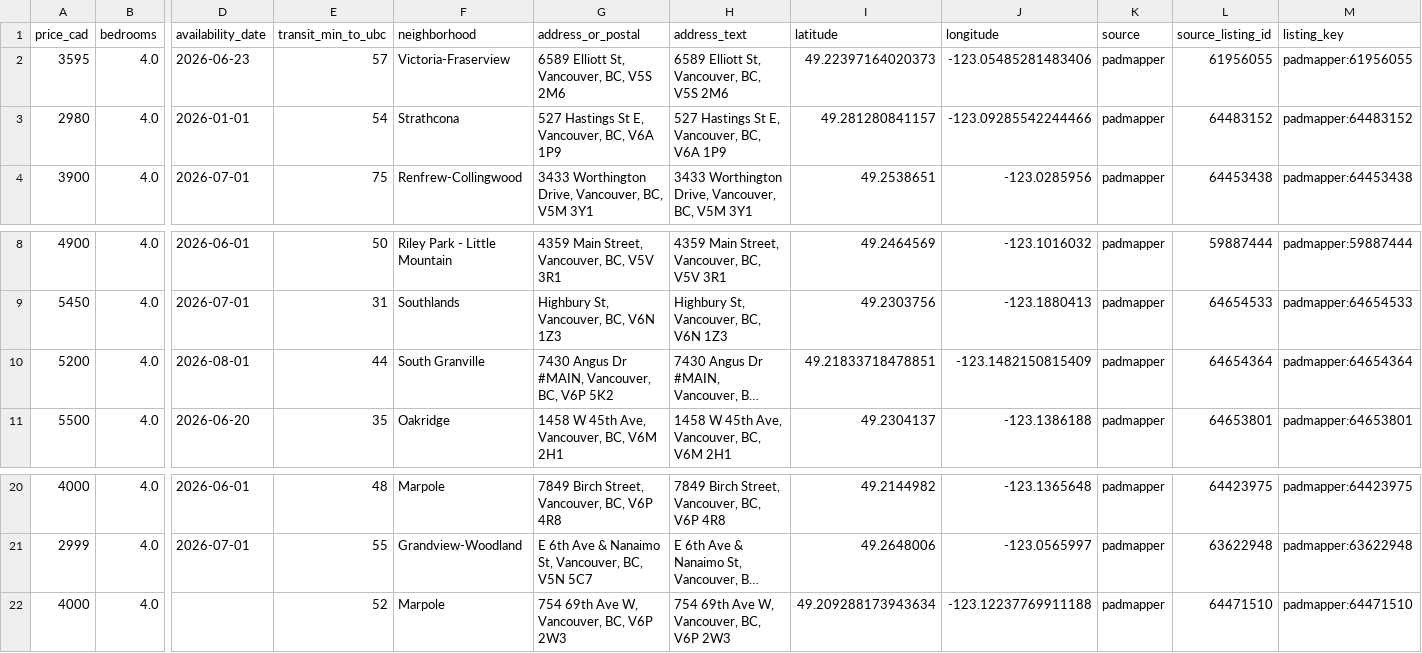
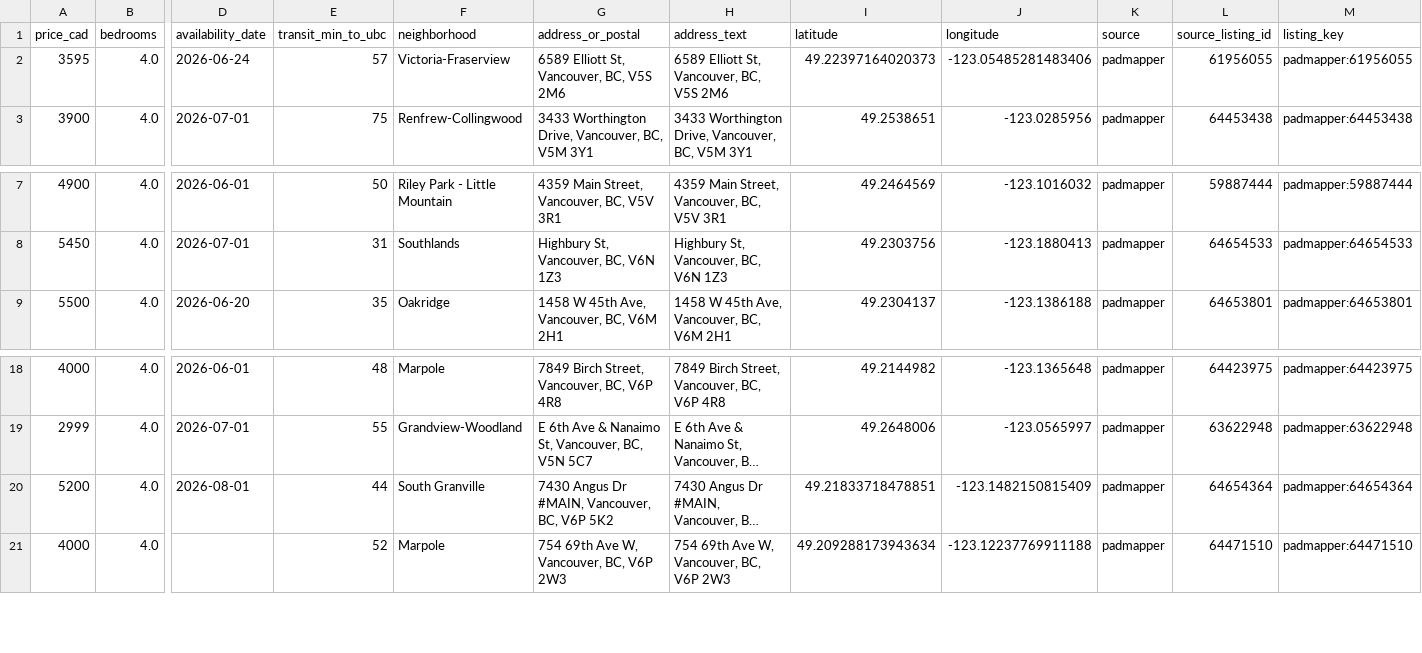
Before and after one commit to jacoblum22/VancouverHouseFinder, a CSV file: data/exports/results.csv, drawn as a sheet; only a part is shown, gaps mark what is left out; long unchanged cells end in …; removed rows and columns are numbered as before the commit, all else as after; rows hold the shown columns only; the diff names each change by its address in the sheet, - before the commit and + after, or states it on an @@ line.

```diff
--- a/data/exports/results.csv
+++ b/data/exports/results.csv
-D2 (availability_date): 2026-06-23
+D2 (availability_date): 2026-06-24
-row 3: 2980 | 4.0 | 2026-01-01 | 54 | Strathcona | 527 Hastings St E, Vancouver, BC, V6A 1P9 | 527 Hastings St E, Vancouver, BC, V6A 1P9 | 49.281280841157 | -123.09285542244466 | padmapper | 64483152 | padmapper:64483152
@@ row 10 moved to row 20: 5200 @@
```
Also changed, not shown: 3 other files.
